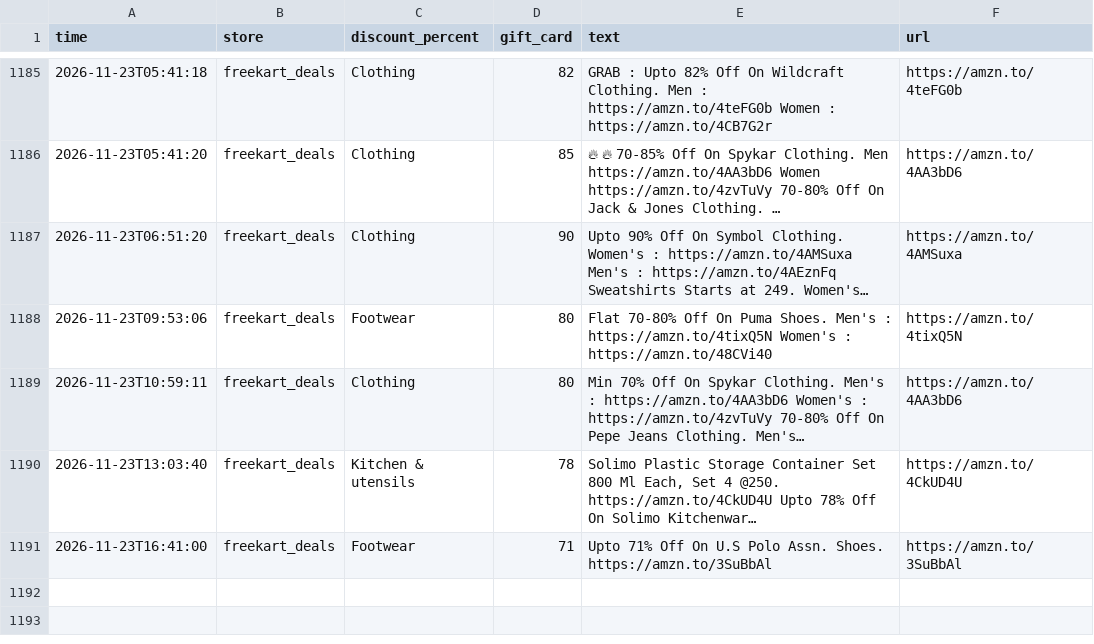
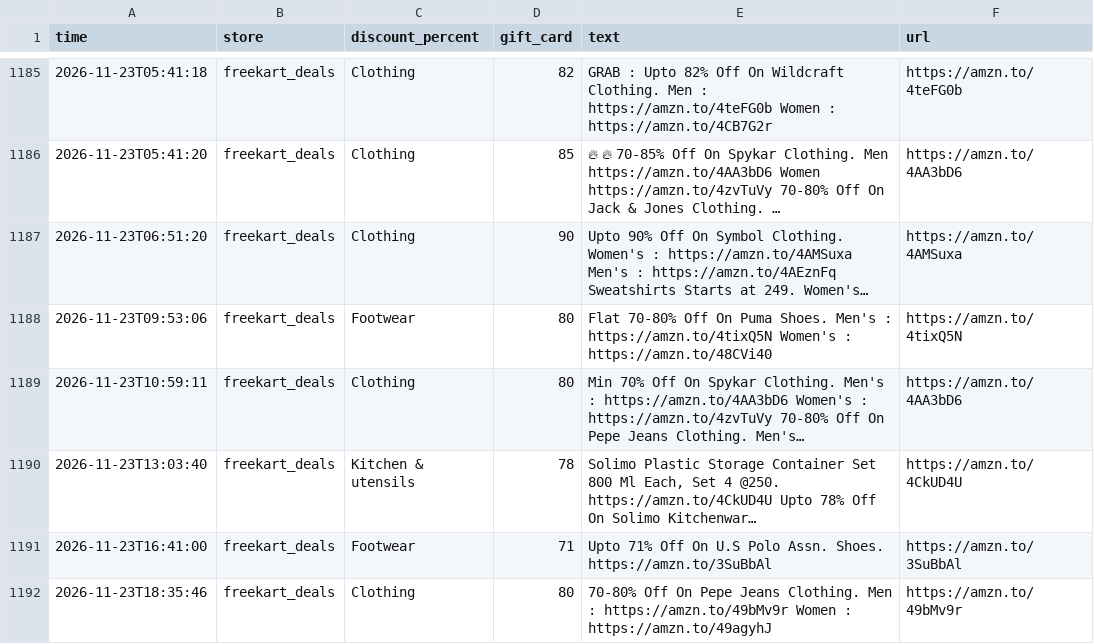
Before and after one commit to nanichow200101/deal-agent, a CSV file: deals_log.csv, drawn as a sheet; only a part is shown, gaps mark what is left out; long unchanged cells end in …; the diff names each change by its address in the sheet, - before the commit and + after, or states it on an @@ line.

Commit message:
Update deals

```diff
--- a/deals_log.csv
+++ b/deals_log.csv
+row 1192: 2026-11-23T18:35:46 | freekart_deals | Clothing | 80 | 70-80% Off On Pepe Jeans Clothing. Men : https://amzn.to/49bMv9r Women : https://amzn.to/49agyhJ | https://amzn.to/49bMv9r
```
Also changed, not shown: 1 other file.
